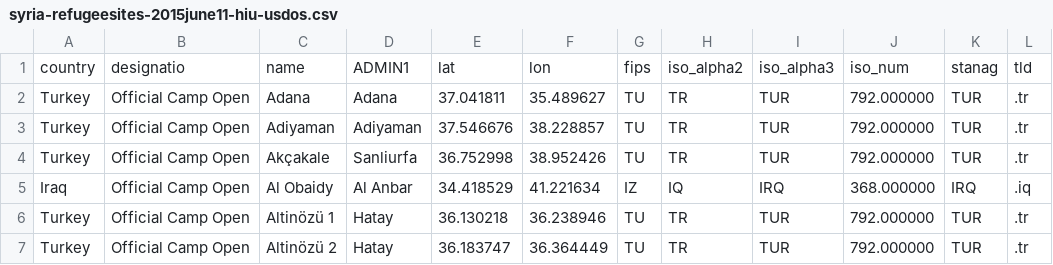
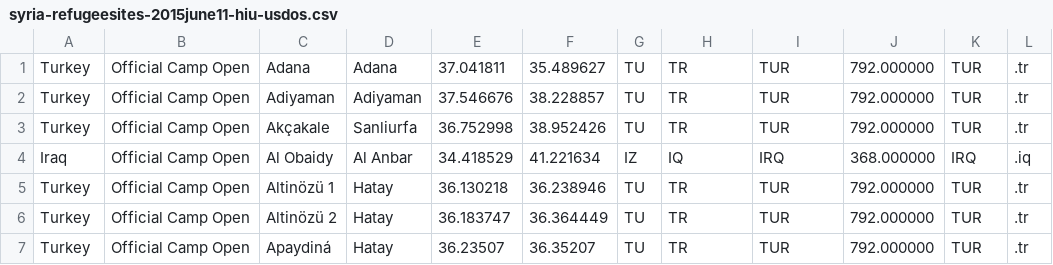
Before and after one commit to e3e-monitor/e3e-elasticsearch, a CSV file: logstash/raw/syria-refugeesites-2015june11-hiu-usdos.csv, drawn as a sheet; only a part is shown; the shorter side is filled out with more unchanged rows; the diff names each change by its address in the sheet, - before the commit and + after, or states it on an @@ line.

Commit message:
Fixed logstash mappings, added templates, fixed CSV contents

```diff
--- a/logstash/raw/syria-refugeesites-2015june11-hiu-usdos.csv
+++ b/logstash/raw/syria-refugeesites-2015june11-hiu-usdos.csv
-row 1: country | designatio | name | ADMIN1 | lat | lon | fips | iso_alpha2 | iso_alpha3 | iso_num | stanag | tld
```
Also changed, not shown: 9 other files.
